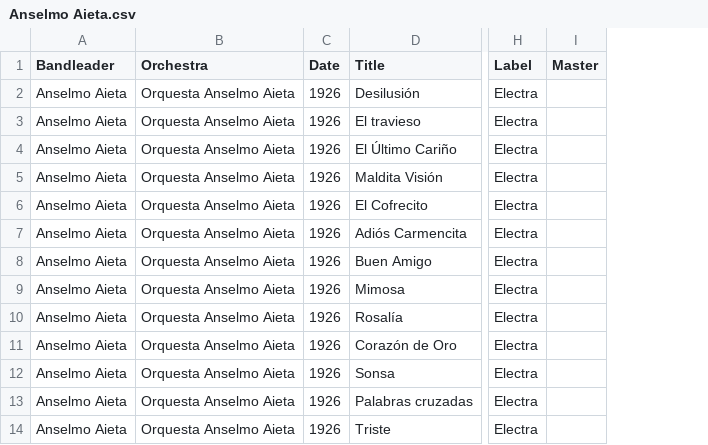
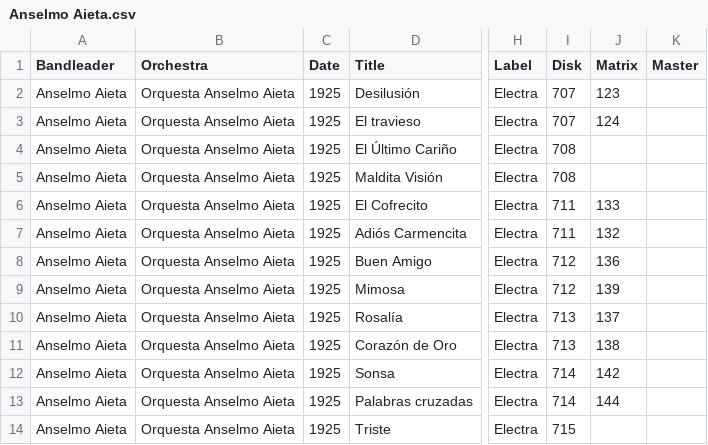
Before and after one commit to sericson0/tango-discographies, a CSV file: csv_files/Anselmo Aieta.csv, drawn as a sheet; only a part is shown, gaps mark what is left out; the diff covers the shown part only; the diff names each change by its address in the sheet, - before the commit and + after, or states it on an @@ line.

```diff
--- a/csv_files/Anselmo Aieta.csv
+++ b/csv_files/Anselmo Aieta.csv
+column I (Disk), rows 2-14: 707 | 707 | 708 | 708 | 711 | 711 | 712 | 712 | 713 | 713 | 714 | 714 | 715
+column J (Matrix), rows 2-13: 123 | 124 |  |  | 133 | 132 | 136 | 139 | 137 | 138 | 142 | 144
-C2:C14 (Date): 1926
+C2:C14 (Date): 1925
```
Also changed, not shown: 4 added rows and 2 edited cells elsewhere in this file, csv_files/Adolfo Carabelli.csv, csv_files/Alfredo De Angelis.csv, 4 other files.
